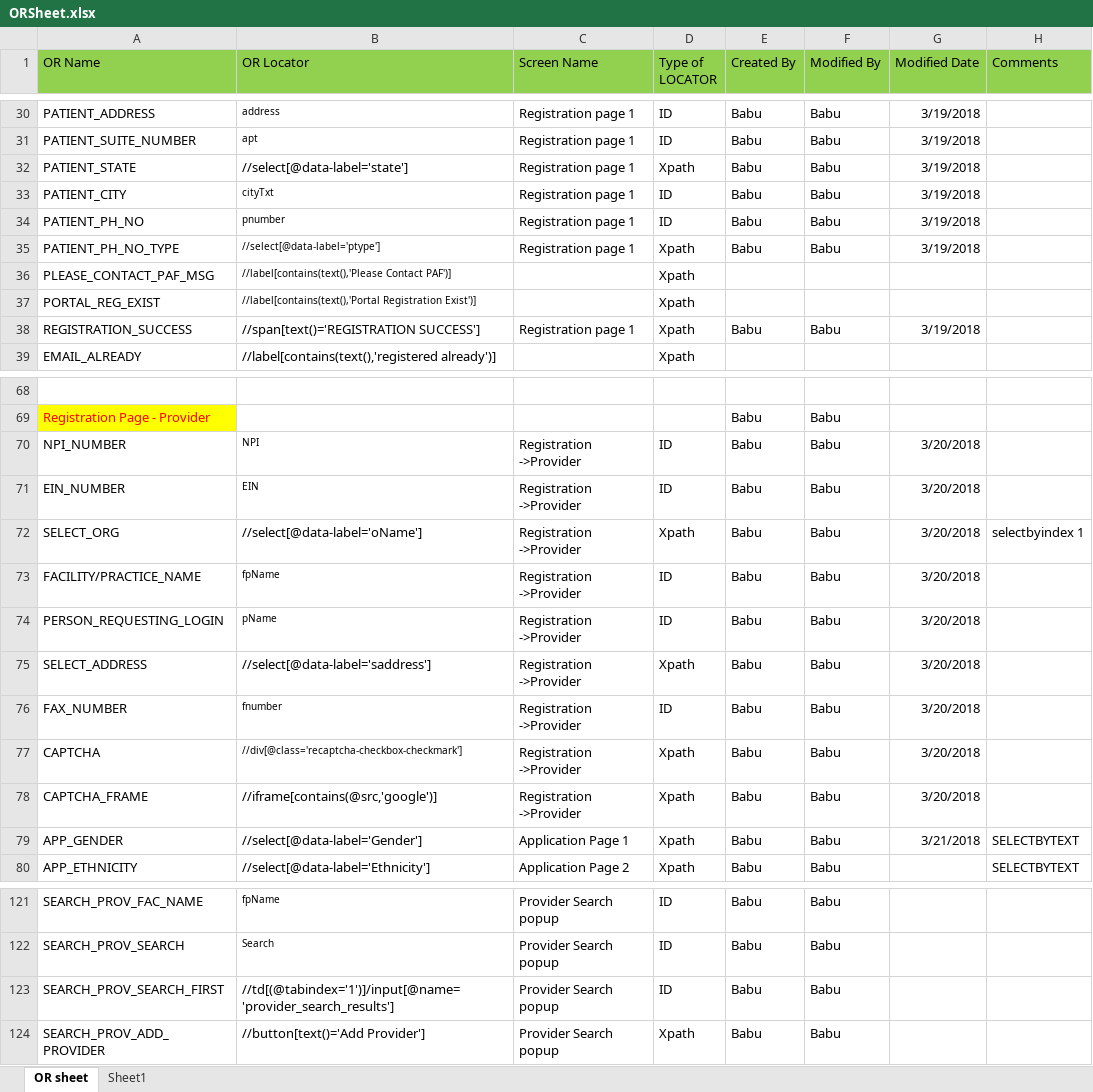
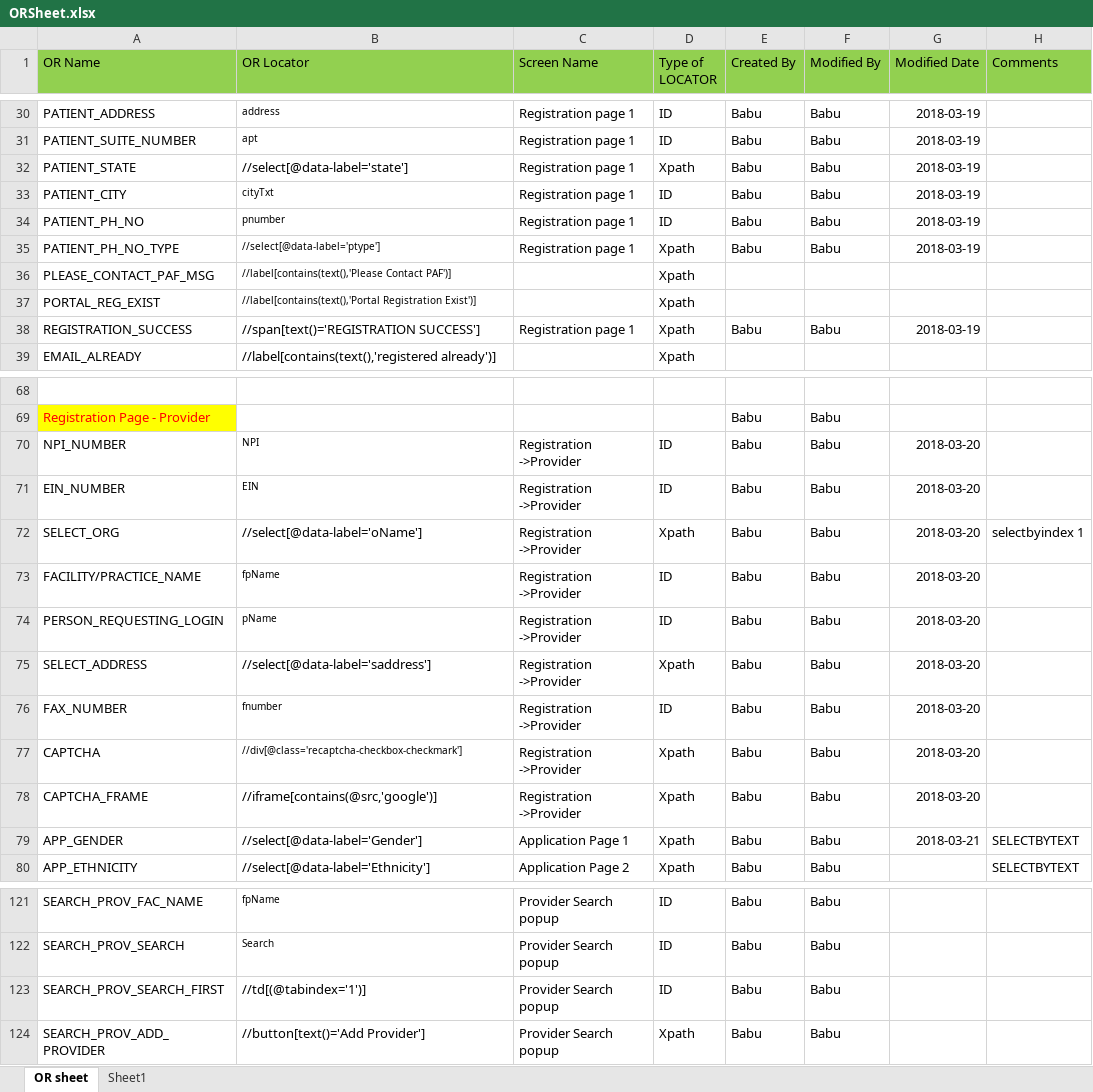
Before and after one commit to sbabupresidency1/fipsar_automation, an Excel workbook: QA/testcases/ORSheet.xlsx, sheet OR sheet, drawn as a sheet; only a part is shown, gaps mark what is left out; values as stored, in another font and other column widths than the file's, no borders; the diff covers the shown part only; the diff names each change by its address in the sheet, - before the commit and + after, or states it on an @@ line.

```diff
--- a/QA/testcases/ORSheet.xlsx (sheet OR sheet)
+++ b/QA/testcases/ORSheet.xlsx (sheet OR sheet)
-G30:G35 (Modified Date): 3/19/2018
+G30:G35 (Modified Date): 2018-03-19
-G38 (Modified Date): 3/19/2018
+G38 (Modified Date): 2018-03-19
-G70:G78 (Modified Date): 3/20/2018
+G70:G78 (Modified Date): 2018-03-20
-G79 (Modified Date): 3/21/2018
+G79 (Modified Date): 2018-03-21
-B123 (OR Locator): //td[(@tabindex='1')]/input[@name='provider_search_results']
+B123 (OR Locator): //td[(@tabindex='1')]
```
Also changed, not shown: 26 edited cells elsewhere in this sheet, QA/testcases/LLS/Pharmacy/L_Phar_Patient_App_Create__Provider.xlsx, QA/testcases/TestCaseExeSheet.xlsx, 1 other file.
